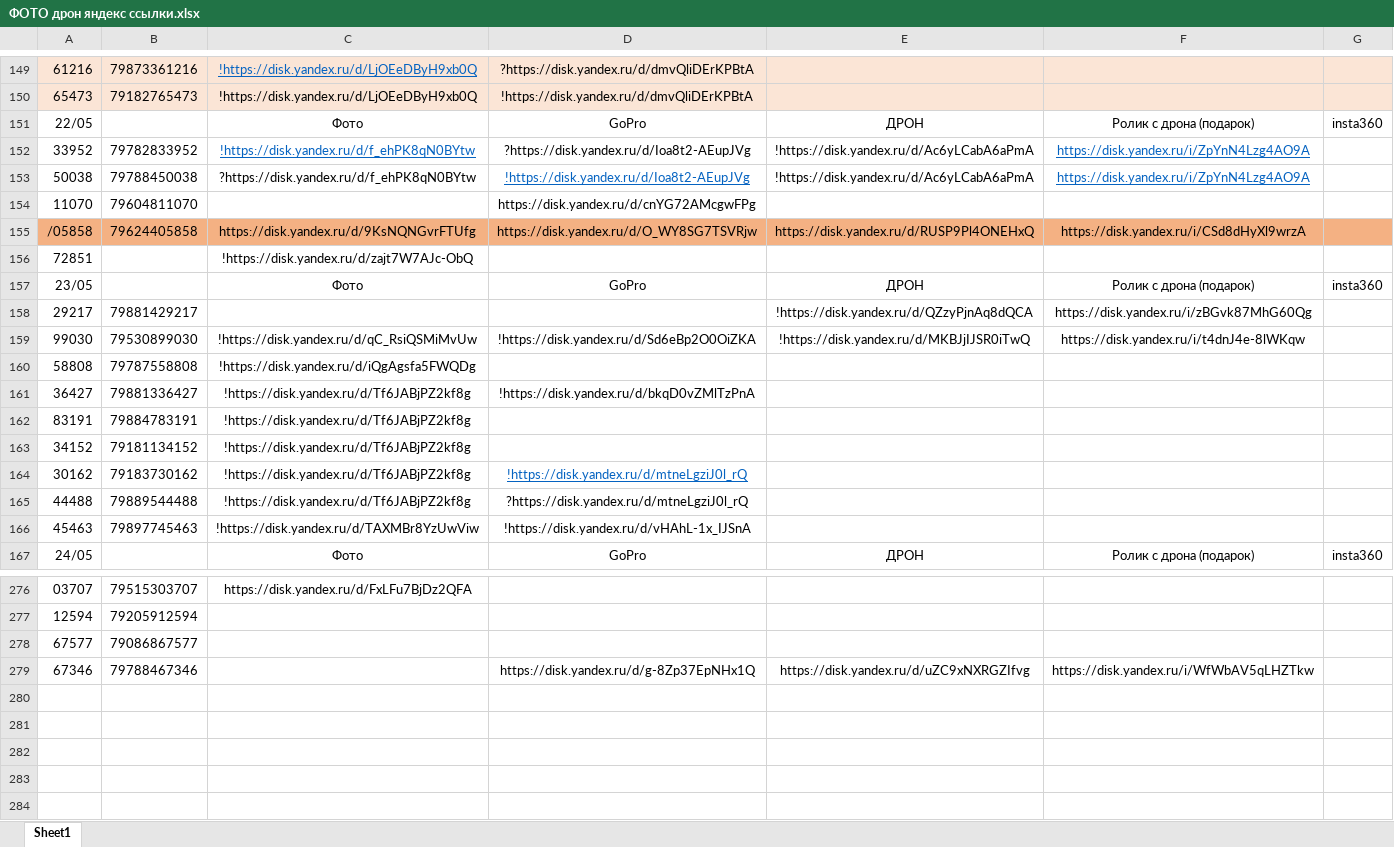
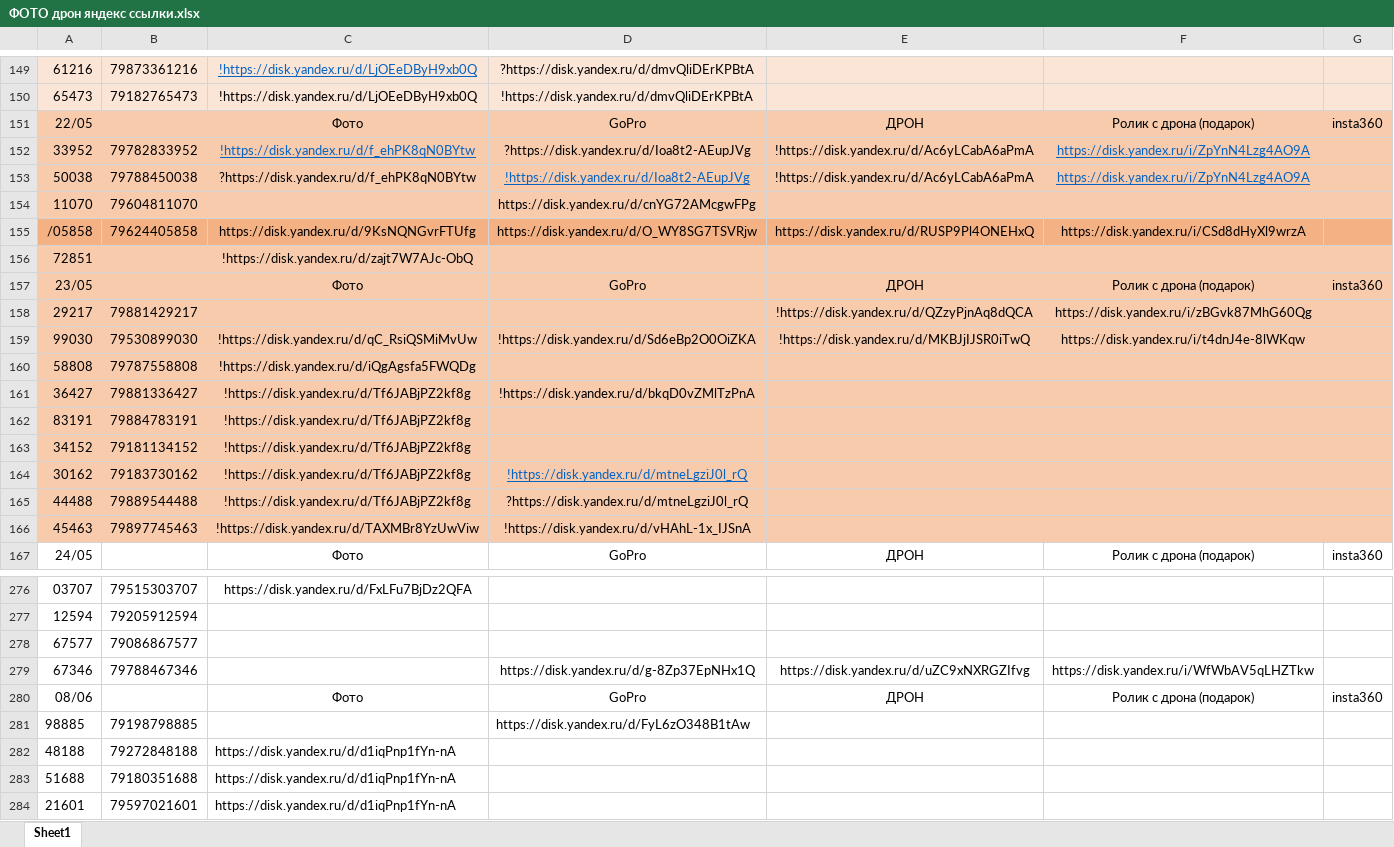
Before and after one commit to janasasha07-collab/photo, an Excel workbook: ФОТО дрон яндекс ссылки.xlsx, sheet Sheet1, drawn as a sheet; only a part is shown, gaps mark what is left out; values as stored, in another font and other column widths than the file's, no borders; the diff covers the shown part only; the diff names each change by its address in the sheet, - before the commit and + after, or states it on an @@ line.

Commit message:
Add files via upload

```diff
--- a/ФОТО дрон яндекс ссылки.xlsx (sheet Sheet1)
+++ b/ФОТО дрон яндекс ссылки.xlsx (sheet Sheet1)
-A151:G154 fill: none
+A151:G154 fill: #F8CBAD
-A156:G166 fill: none
+A156:G166 fill: #F8CBAD
+row 280: 08/06 |  | Фото | GoPro | ДРОН | Ролик с дрона (подарок) | insta360
+row 281: 98885 | 79198798885 |  | https://disk.yandex.ru/d/FyL6zO348B1tAw
+row 282: 48188 | 79272848188 | https://disk.yandex.ru/d/d1iqPnp1fYn-nA
+row 283: 51688 | 79180351688 | https://disk.yandex.ru/d/d1iqPnp1fYn-nA
+row 284: 21601 | 79597021601 | https://disk.yandex.ru/d/d1iqPnp1fYn-nA
```
Also changed, not shown: 4 edited cells elsewhere in this sheet.
